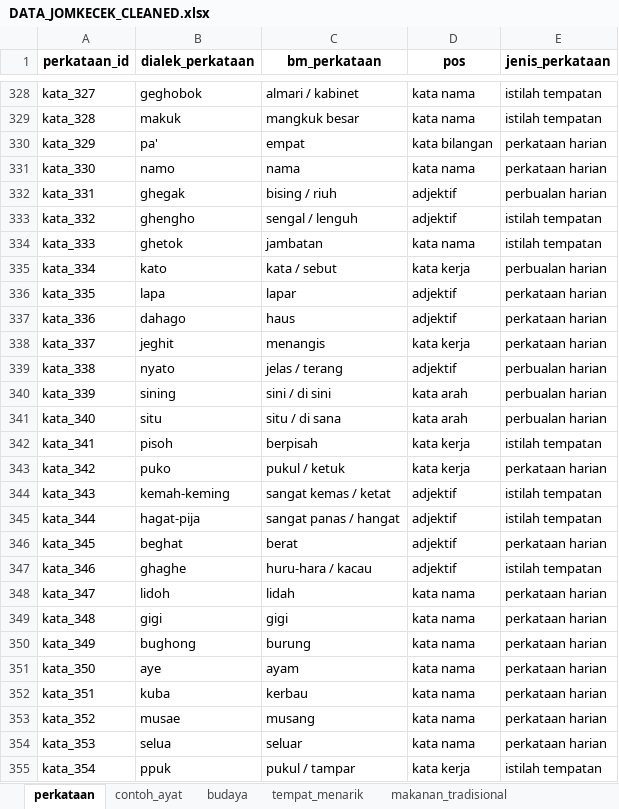
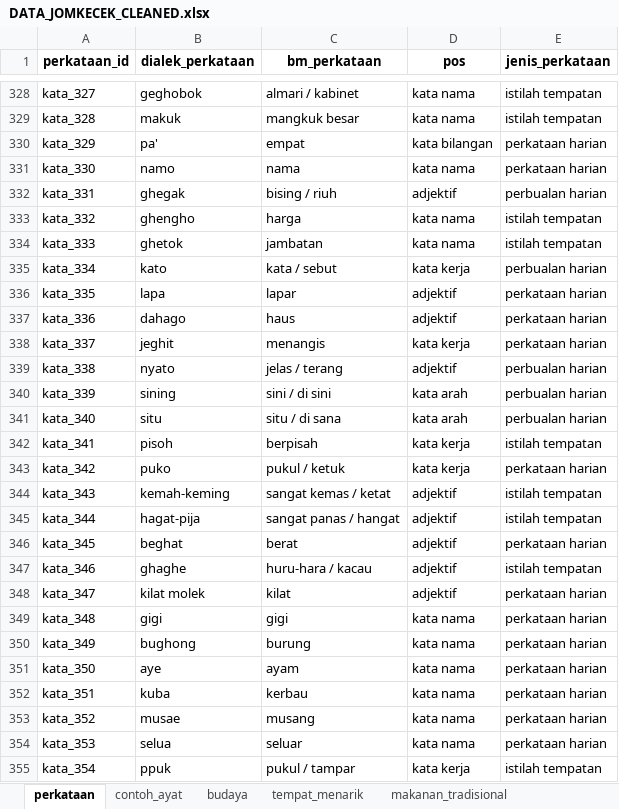
Before and after one commit to ariifahhh/jomkecek-final, an Excel workbook: DATA_JOMKECEK_CLEANED.xlsx, sheet perkataan, drawn as a sheet; only a part is shown, gaps mark what is left out; values as stored, in another font and other column widths than the file's, no borders; the diff names each change by its address in the sheet, - before the commit and + after, or states it on an @@ line.

```diff
--- a/DATA_JOMKECEK_CLEANED.xlsx (sheet perkataan)
+++ b/DATA_JOMKECEK_CLEANED.xlsx (sheet perkataan)
-C333 (bm_perkataan): sengal / lenguh
+C333 (bm_perkataan): harga
-D333 (pos): adjektif
+D333 (pos): kata nama
-B348 (dialek_perkataan): lidoh
+B348 (dialek_perkataan): kilat molek
-C348 (bm_perkataan): lidah
+C348 (bm_perkataan): kilat
-D348 (pos): kata nama
+D348 (pos): adjektif
```
Also changed, not shown: sheet contoh_ayat, 5 other files.
